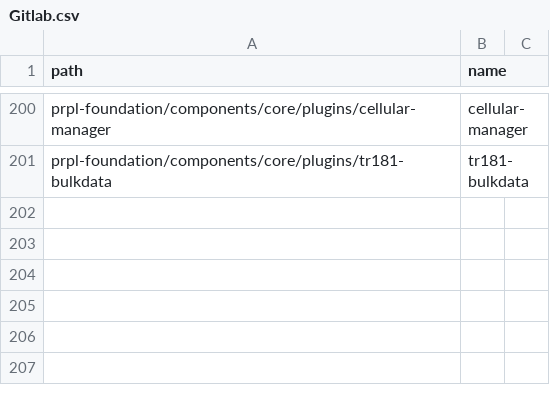
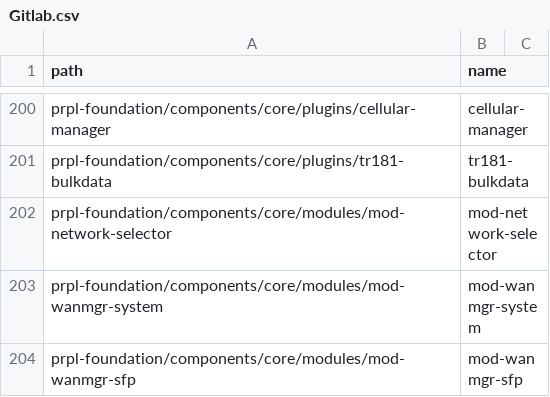
Before and after one commit to kavia-common/component-mapping-314849, a CSV file: Gitlab.csv, drawn as a sheet; only a part is shown, gaps mark what is left out.

Commit message:
PCF-1132-add-mods-support-wan-manager Adding mod-network-selector, mod-wanmgr-system, mod-wanmgr-sfp
Signed-off-by: Nataraj Ramalingam (AT&T) <nr156g@att.com>

```diff
--- a/Gitlab.csv
+++ b/Gitlab.csv
@@ -201 +201,4 @@
 "prpl-foundation/components/core/plugins/tr181-bulkdata","tr181-bulkdata"
+"prpl-foundation/components/core/modules/mod-network-selector","mod-network-selector"
+"prpl-foundation/components/core/modules/mod-wanmgr-system","mod-wanmgr-system"
+"prpl-foundation/components/core/modules/mod-wanmgr-sfp","mod-wanmgr-sfp"
```
